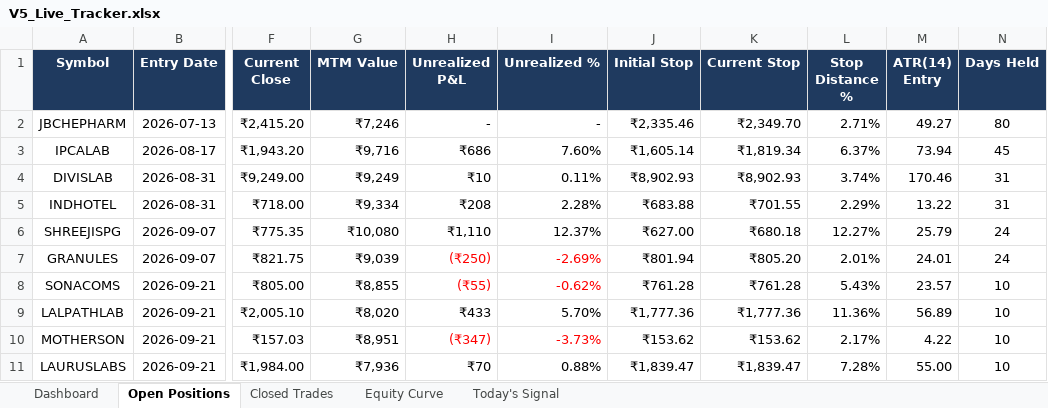
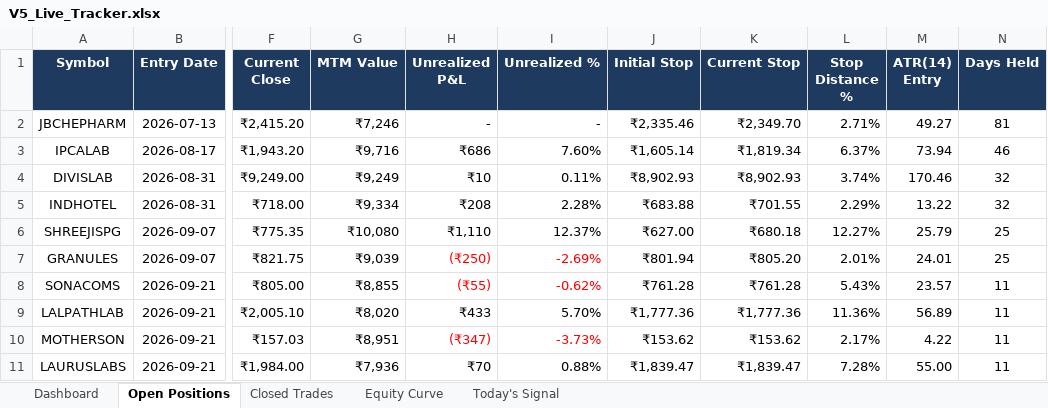
Before and after one commit to shubhamkrpal3-web/v5-stockpicker, an Excel workbook: V5_Live_Tracker.xlsx, sheet Open Positions, drawn as a sheet; only a part is shown, gaps mark what is left out; values as stored, in another font and other column widths than the file's, no borders; conditional formats not drawn; the diff names each change by its address in the sheet, - before the commit and + after, or states it on an @@ line.

```diff
--- a/V5_Live_Tracker.xlsx (sheet Open Positions)
+++ b/V5_Live_Tracker.xlsx (sheet Open Positions)
-N2 (Days Held): 80
+N2 (Days Held): 81
-N3 (Days Held): 45
+N3 (Days Held): 46
-N4:N5 (Days Held): 31
+N4:N5 (Days Held): 32
-N6:N7 (Days Held): 24
+N6:N7 (Days Held): 25
-N8:N11 (Days Held): 10
+N8:N11 (Days Held): 11
```
Also changed, not shown: 3 other files.
